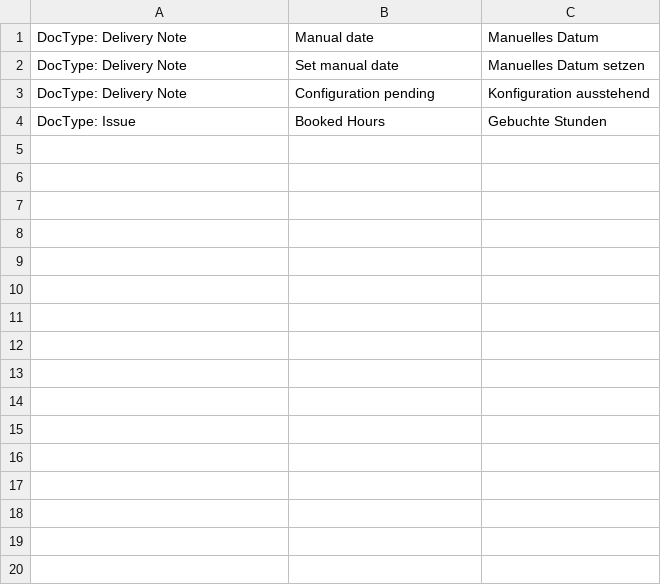
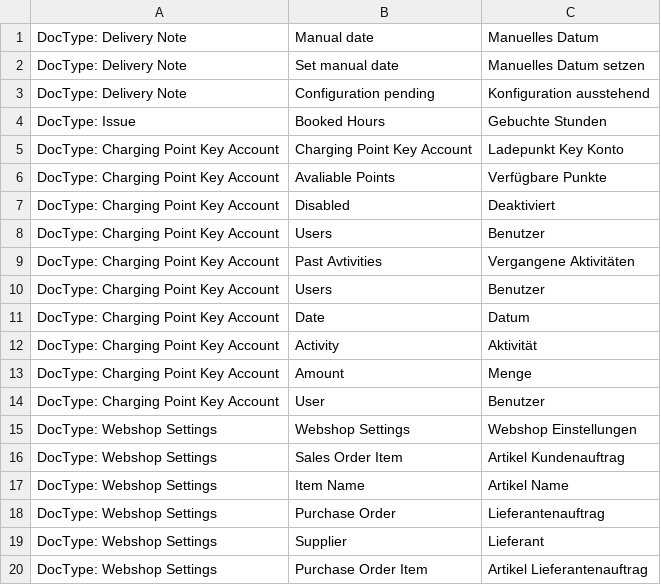
Before and after one commit to libracore/energielenker, a CSV file: energielenker/translations/de.csv, drawn as a sheet.

Commit message:
translations

```diff
--- a/energielenker/translations/de.csv
+++ b/energielenker/translations/de.csv
@@ -4 +4,17 @@ DocType: Delivery Note,Configuration pending,Konfiguration ausstehend
 DocType: Issue,Booked Hours,Gebuchte Stunden
+DocType: Charging Point Key Account,Charging Point Key Account,Ladepunkt Key Konto
+DocType: Charging Point Key Account,Avaliable Points,Verfügbare Punkte
+DocType: Charging Point Key Account,Disabled,Deaktiviert
+DocType: Charging Point Key Account,Users,Benutzer
+DocType: Charging Point Key Account,Past Avtivities,Vergangene Aktivitäten
+DocType: Charging Point Key Account,Users,Benutzer
+DocType: Charging Point Key Account,Date,Datum
+DocType: Charging Point Key Account,Activity,Aktivität
+DocType: Charging Point Key Account,Amount,Menge
+DocType: Charging Point Key Account,User,Benutzer
+DocType: Webshop Settings,Webshop Settings,Webshop Einstellungen
+DocType: Webshop Settings,Sales Order Item,Artikel Kundenauftrag
+DocType: Webshop Settings,Item Name,Artikel Name
+DocType: Webshop Settings,Purchase Order,Lieferantenauftrag
+DocType: Webshop Settings,Supplier,Lieferant
+DocType: Webshop Settings,Purchase Order Item,Artikel Lieferantenauftrag
```
